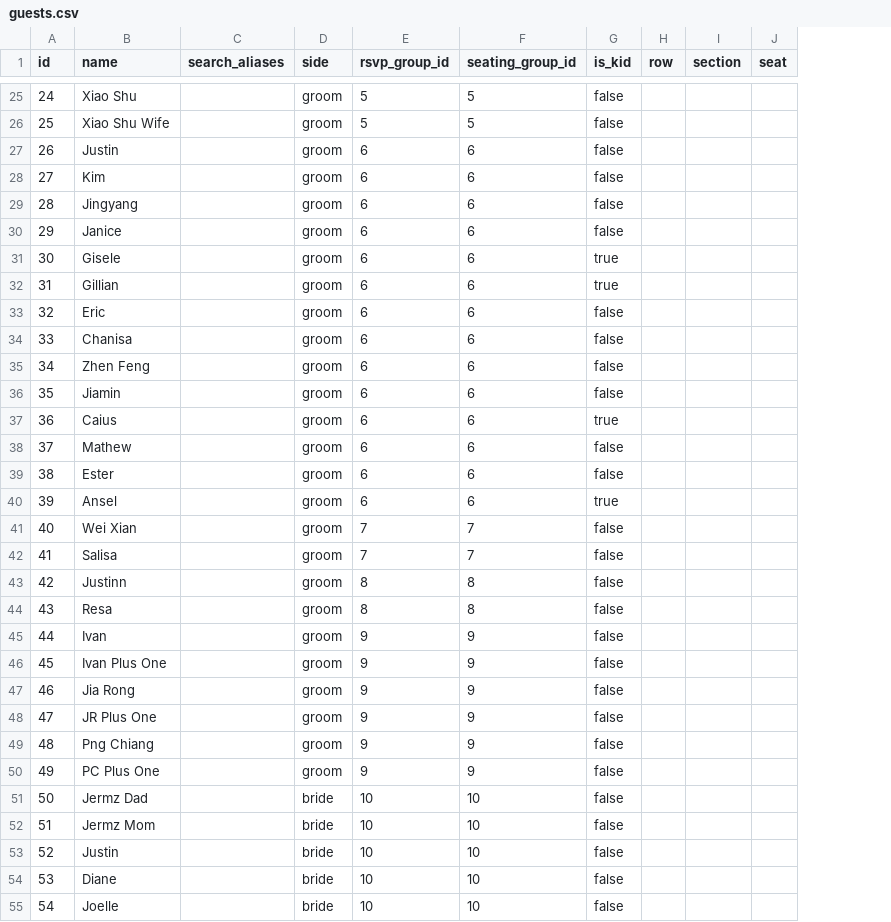
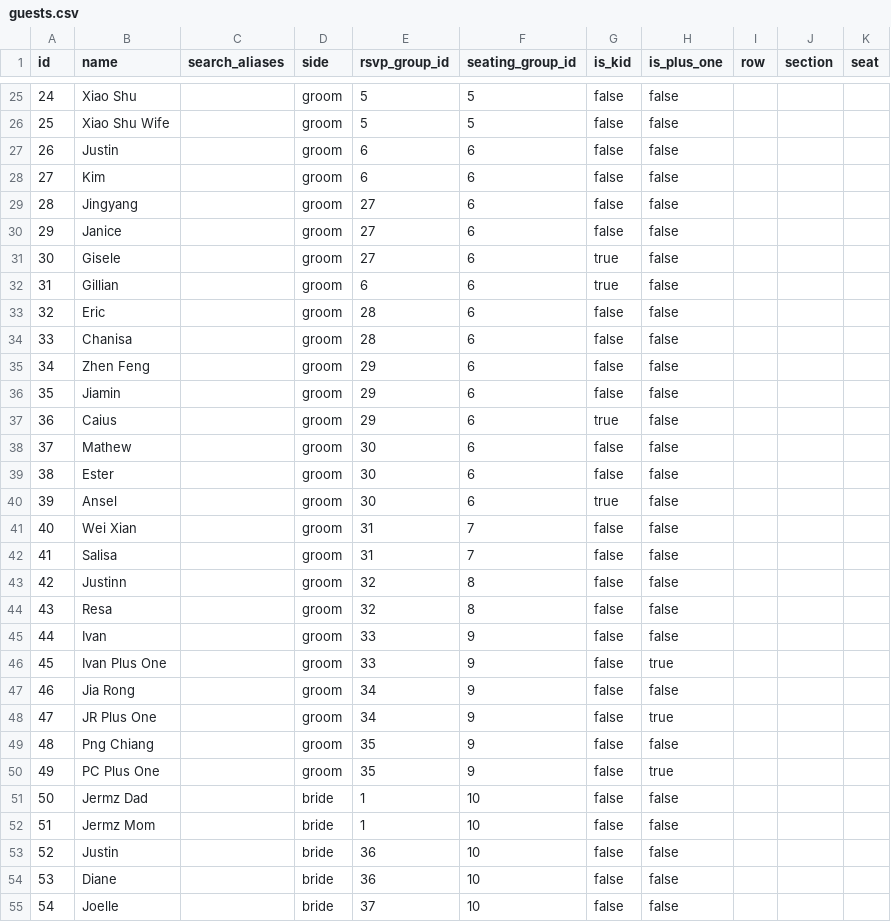
Before and after one commit to tehkohrz/wedding-party, a CSV file: data/guests.csv, drawn as a sheet; only a part is shown, gaps mark what is left out; the diff covers the shown part only; the diff names each change by its address in the sheet, - before the commit and + after, or states it on an @@ line.

```diff
--- a/data/guests.csv
+++ b/data/guests.csv
+column H (is_plus_one), rows 25-55: false | false | false | false | false | false | false | false | false | false | false | false | false | false | false | false | false | false | false | false | false | true | false | true | false | true | false | false | false | false | false
-E29:E31 (rsvp_group_id): 6
+E29:E31 (rsvp_group_id): 27
-E33:E34 (rsvp_group_id): 6
+E33:E34 (rsvp_group_id): 28
-E35:E37 (rsvp_group_id): 6
+E35:E37 (rsvp_group_id): 29
-E38:E40 (rsvp_group_id): 6
+E38:E40 (rsvp_group_id): 30
-E41:E42 (rsvp_group_id): 7
+E41:E42 (rsvp_group_id): 31
-E43:E44 (rsvp_group_id): 8
+E43:E44 (rsvp_group_id): 32
-E45:E46 (rsvp_group_id): 9
+E45:E46 (rsvp_group_id): 33
-E47:E48 (rsvp_group_id): 9
+E47:E48 (rsvp_group_id): 34
-E49:E50 (rsvp_group_id): 9
+E49:E50 (rsvp_group_id): 35
-E51:E52 (rsvp_group_id): 10
+E51:E52 (rsvp_group_id): 1
-E53:E54 (rsvp_group_id): 10
+E53:E54 (rsvp_group_id): 36
-E55 (rsvp_group_id): 10
+E55 (rsvp_group_id): 37
```
Also changed, not shown: 39 edited cells elsewhere in this file, 19 other files.
